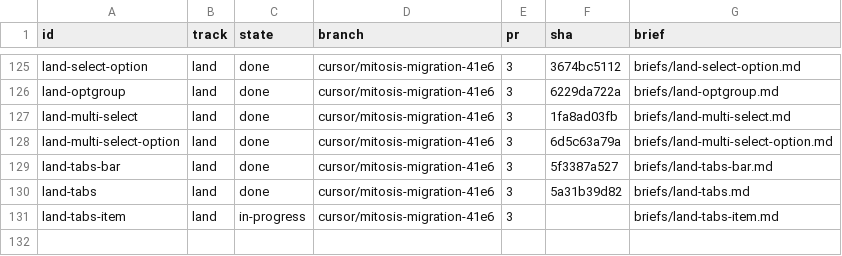
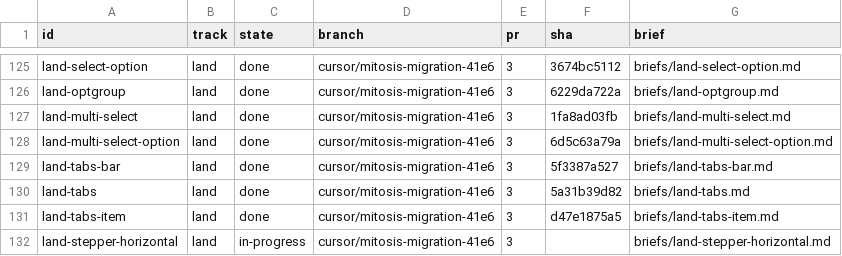
Before and after one commit to kroofy/porsche-design-system, a TSV file: .audit/orchestrate/stencil-to-mitosis/units.tsv, drawn as a sheet; only a part is shown, gaps mark what is left out.

```diff
--- a/.audit/orchestrate/stencil-to-mitosis/units.tsv
+++ b/.audit/orchestrate/stencil-to-mitosis/units.tsv
@@ -130,2 +130,3 @@ land-tabs-bar	land	done	cursor/mitosis-migration-41e6	3	5f3387a527	briefs/land-t
 land-tabs	land	done	cursor/mitosis-migration-41e6	3	5a31b39d82	briefs/land-tabs.md
-land-tabs-item	land	in-progress	cursor/mitosis-migration-41e6	3		briefs/land-tabs-item.md
+land-tabs-item	land	done	cursor/mitosis-migration-41e6	3	d47e1875a5	briefs/land-tabs-item.md
+land-stepper-horizontal	land	in-progress	cursor/mitosis-migration-41e6	3		briefs/land-stepper-horizontal.md
```
Also changed, not shown: .audit/orchestrate/stencil-to-mitosis/decisions.tsv, .audit/orchestrate/stencil-to-mitosis/ledger.tsv, 2 other files.
